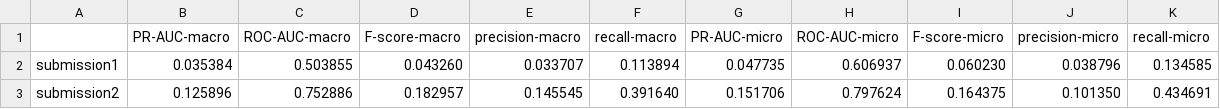
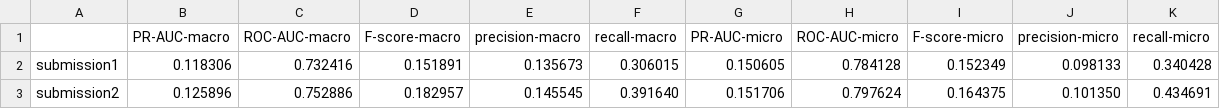
Before and after one commit to multimediaeval/2019-Emotion-and-Theme-Recognition-in-Music-Task, a TSV file: submissions/AMLAG.tsv, drawn as a sheet; removed rows and columns are numbered as before the commit, all else as after; the diff names each change by its address in the sheet, - before the commit and + after, or states it on an @@ line.

Commit message:
Update AMLAG submission1

```diff
--- a/submissions/AMLAG.tsv
+++ b/submissions/AMLAG.tsv
-row 2: submission1 | 0.035384 | 0.503855 | 0.043260 | 0.033707 | 0.113894 | 0.047735 | 0.606937 | 0.060230 | 0.038796 | 0.134585
+row 2: submission1 | 0.118306 | 0.732416 | 0.151891 | 0.135673 | 0.306015 | 0.150605 | 0.784128 | 0.152349 | 0.098133 | 0.340428
```
Also changed, not shown: 4 other files.
